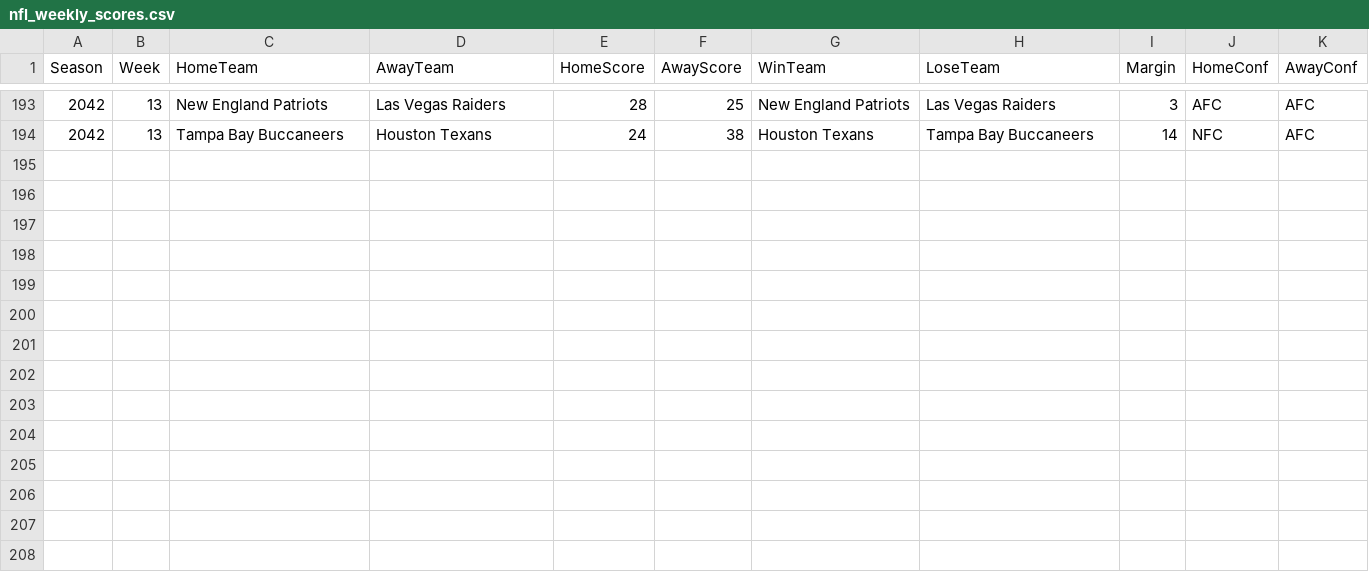
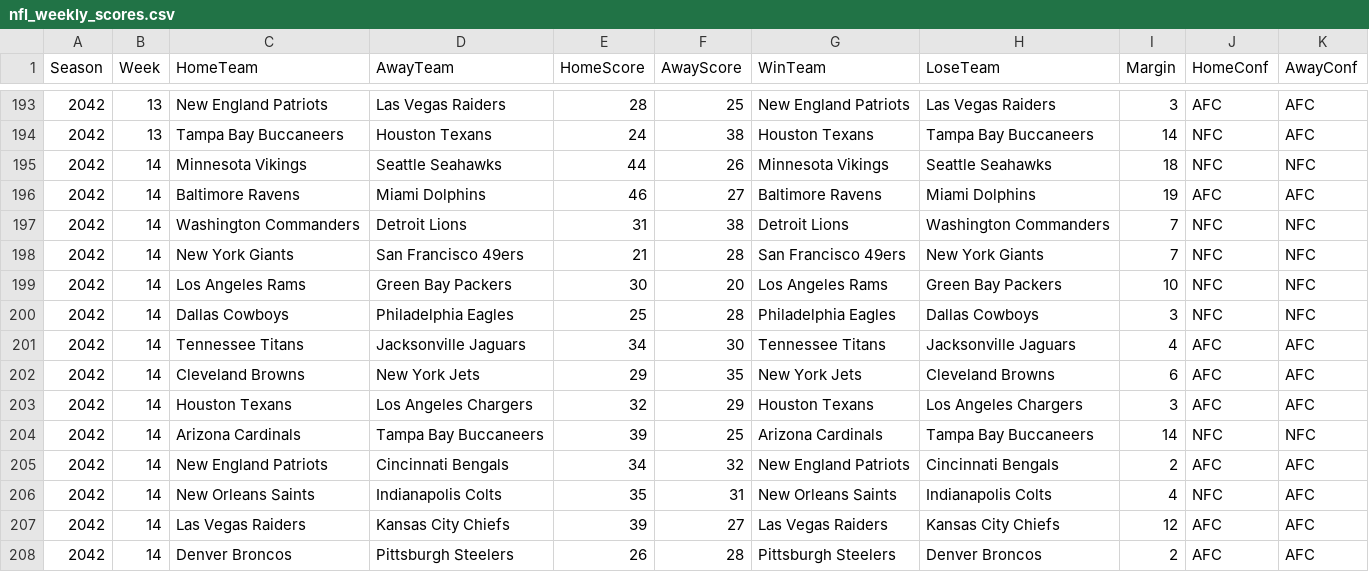
Before and after one commit to Stegs27/CFB_Dynasty_App, a CSV file: nfl_weekly_scores.csv, drawn as a sheet; only a part is shown, gaps mark what is left out; the diff names each change by its address in the sheet, - before the commit and + after, or states it on an @@ line.

```diff
--- a/nfl_weekly_scores.csv
+++ b/nfl_weekly_scores.csv
+row 195: 2042 | 14 | Minnesota Vikings | Seattle Seahawks | 44 | 26 | Minnesota Vikings | Seattle Seahawks | 18 | NFC | NFC
+row 196: 2042 | 14 | Baltimore Ravens | Miami Dolphins | 46 | 27 | Baltimore Ravens | Miami Dolphins | 19 | AFC | AFC
+row 197: 2042 | 14 | Washington Commanders | Detroit Lions | 31 | 38 | Detroit Lions | Washington Commanders | 7 | NFC | NFC
+row 198: 2042 | 14 | New York Giants | San Francisco 49ers | 21 | 28 | San Francisco 49ers | New York Giants | 7 | NFC | NFC
+row 199: 2042 | 14 | Los Angeles Rams | Green Bay Packers | 30 | 20 | Los Angeles Rams | Green Bay Packers | 10 | NFC | NFC
+row 200: 2042 | 14 | Dallas Cowboys | Philadelphia Eagles | 25 | 28 | Philadelphia Eagles | Dallas Cowboys | 3 | NFC | NFC
+row 201: 2042 | 14 | Tennessee Titans | Jacksonville Jaguars | 34 | 30 | Tennessee Titans | Jacksonville Jaguars | 4 | AFC | AFC
+row 202: 2042 | 14 | Cleveland Browns | New York Jets | 29 | 35 | New York Jets | Cleveland Browns | 6 | AFC | AFC
+row 203: 2042 | 14 | Houston Texans | Los Angeles Chargers | 32 | 29 | Houston Texans | Los Angeles Chargers | 3 | AFC | AFC
+row 204: 2042 | 14 | Arizona Cardinals | Tampa Bay Buccaneers | 39 | 25 | Arizona Cardinals | Tampa Bay Buccaneers | 14 | NFC | NFC
+row 205: 2042 | 14 | New England Patriots | Cincinnati Bengals | 34 | 32 | New England Patriots | Cincinnati Bengals | 2 | AFC | AFC
+row 206: 2042 | 14 | New Orleans Saints | Indianapolis Colts | 35 | 31 | New Orleans Saints | Indianapolis Colts | 4 | NFC | AFC
+row 207: 2042 | 14 | Las Vegas Raiders | Kansas City Chiefs | 39 | 27 | Las Vegas Raiders | Kansas City Chiefs | 12 | AFC | AFC
+row 208: 2042 | 14 | Denver Broncos | Pittsburgh Steelers | 26 | 28 | Pittsburgh Steelers | Denver Broncos | 2 | AFC | AFC
```
Also changed, not shown: nfl_standings_history.csv, nfl_story_events.csv, 3 other files.
